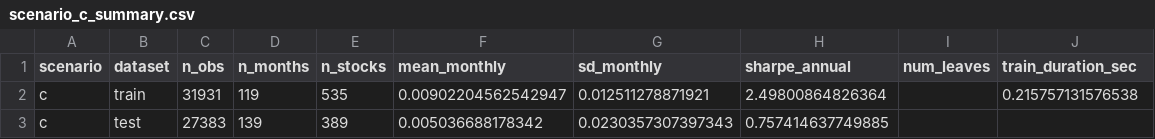
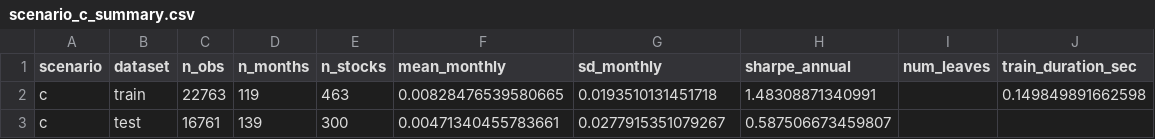
Before and after one commit to michbru/PTrees, a CSV file: results/models/scenario_c_summary.csv, drawn as a sheet.

```diff
--- a/results/models/scenario_c_summary.csv
+++ b/results/models/scenario_c_summary.csv
@@ -1,3 +1,3 @@
 scenario,dataset,n_obs,n_months,n_stocks,mean_monthly,sd_monthly,sharpe_annual,num_leaves,train_duration_sec
-c,train,31931,119,535,0.00902204562542947,0.012511278871921,2.49800864826364,,0.215757131576538
-c,test,27383,139,389,0.005036688178342,0.0230357307397343,0.757414637749885,,
+c,train,22763,119,463,0.00828476539580665,0.0193510131451718,1.48308871340991,,0.149849891662598
+c,test,16761,139,300,0.00471340455783661,0.0277915351079267,0.587506673459807,,
```
Also changed, not shown: results/evaluation/performance_metrics.csv, results/models/scenario_a_1_factor.csv, 27 other files.
